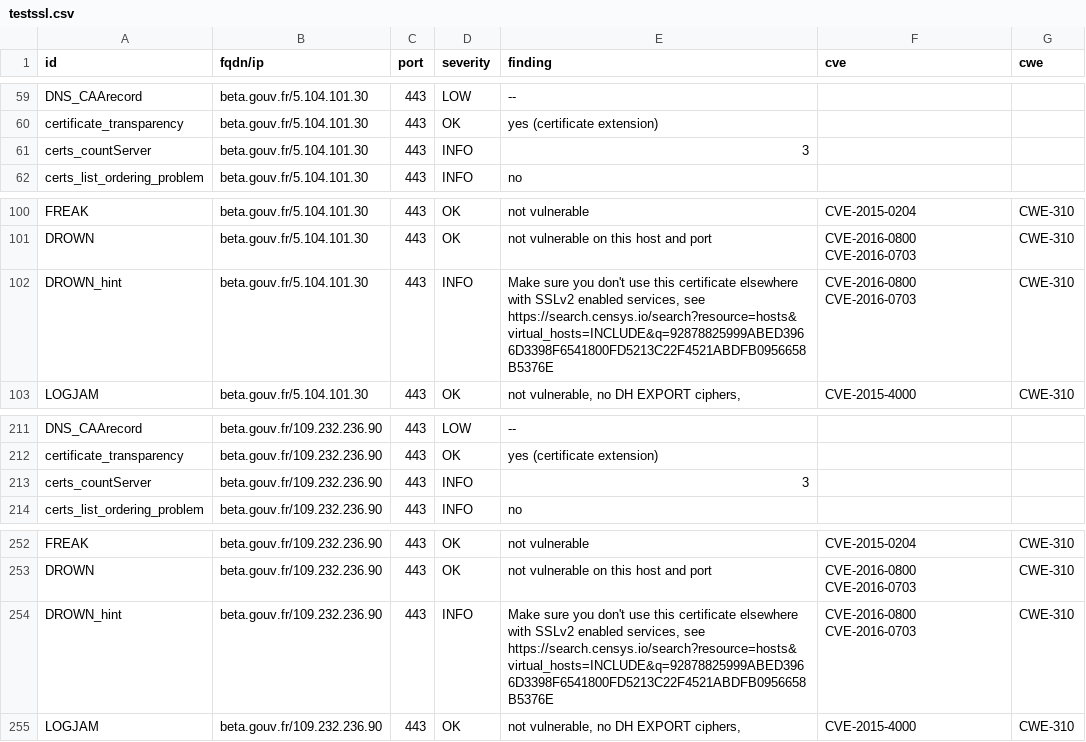
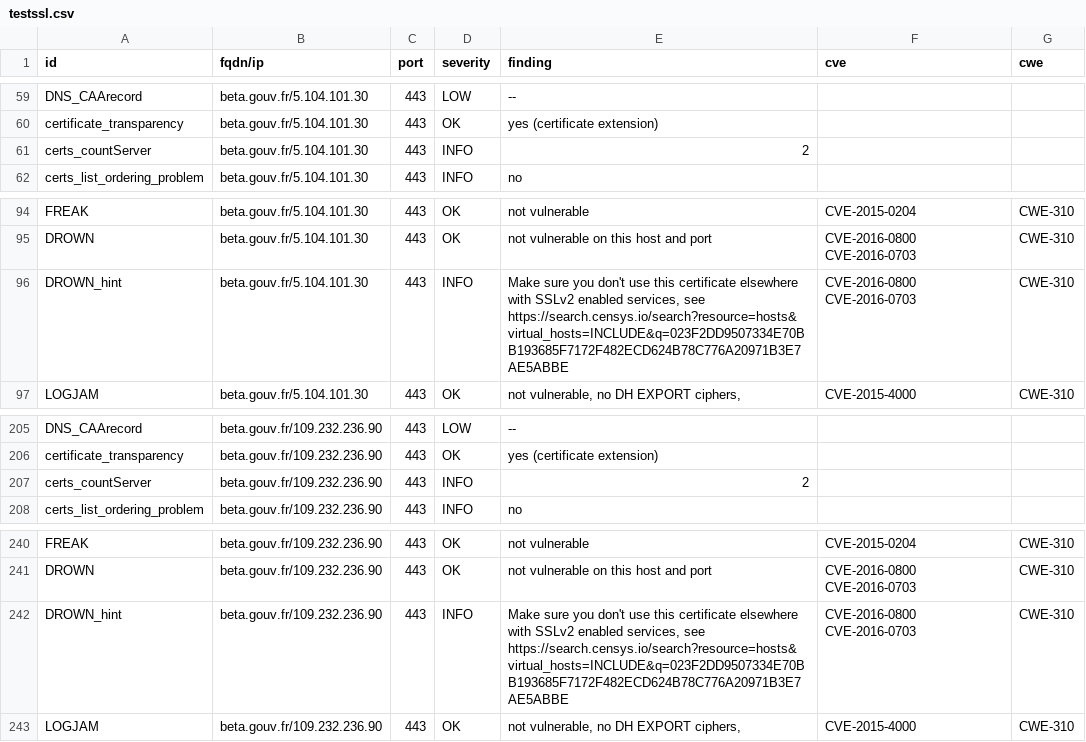
Before and after one commit to vviers/dahslord, a CSV file: results/aHR0cHM6Ly9iZXRhLmdvdXYuZnI=/testssl.csv, drawn as a sheet; only a part is shown, gaps mark what is left out; the diff covers the shown part only.

Commit message:
update: https://beta.gouv.fr

```diff
--- a/results/aHR0cHM6Ly9iZXRhLmdvdXYuZnI=/testssl.csv
+++ b/results/aHR0cHM6Ly9iZXRhLmdvdXYuZnI=/testssl.csv
@@ -60,3 +60,3 @@
 "certificate_transparency","beta.gouv.fr/5.104.101.30","443","OK","yes (certificate extension)","",""
-"certs_countServer","beta.gouv.fr/5.104.101.30","443","INFO","3","",""
+"certs_countServer","beta.gouv.fr/5.104.101.30","443","INFO","2","",""
 "certs_list_ordering_problem","beta.gouv.fr/5.104.101.30","443","INFO","no","",""
@@ -101,3 +95,3 @@
 "DROWN","beta.gouv.fr/5.104.101.30","443","OK","not vulnerable on this host and port","CVE-2016-0800 CVE-2016-0703","CWE-310"
-"DROWN_hint","beta.gouv.fr/5.104.101.30","443","INFO","Make sure you don't use this certificate elsewhere with SSLv2 enabled services, see https://search.censys.io/search?resource=hosts&virtual_hosts=INCLUDE&q=92878825999ABED3966D3398F6541800FD5213C22F4521ABDFB0956658B5376E","CVE-2016-0800 CVE-2016-0703","CWE-310"
+"DROWN_hint","beta.gouv.fr/5.104.101.30","443","INFO","Make sure you don't use this certificate elsewhere with SSLv2 enabled services, see https://search.censys.io/search?resource=hosts&virtual_hosts=INCLUDE&q=023F2DD9507334E70BB193685F7172F482ECD624B78C776A20971B3E7AE5ABBE","CVE-2016-0800 CVE-2016-0703","CWE-310"
 "LOGJAM","beta.gouv.fr/5.104.101.30","443","OK","not vulnerable, no DH EXPORT ciphers,","CVE-2015-4000","CWE-310"
@@ -212,3 +206,3 @@
 "certificate_transparency","beta.gouv.fr/109.232.236.90","443","OK","yes (certificate extension)","",""
-"certs_countServer","beta.gouv.fr/109.232.236.90","443","INFO","3","",""
+"certs_countServer","beta.gouv.fr/109.232.236.90","443","INFO","2","",""
 "certs_list_ordering_problem","beta.gouv.fr/109.232.236.90","443","INFO","no","",""
@@ -253,3 +241,3 @@
 "DROWN","beta.gouv.fr/109.232.236.90","443","OK","not vulnerable on this host and port","CVE-2016-0800 CVE-2016-0703","CWE-310"
-"DROWN_hint","beta.gouv.fr/109.232.236.90","443","INFO","Make sure you don't use this certificate elsewhere with SSLv2 enabled services, see https://search.censys.io/search?resource=hosts&virtual_hosts=INCLUDE&q=92878825999ABED3966D3398F6541800FD5213C22F4521ABDFB0956658B5376E","CVE-2016-0800 CVE-2016-0703","CWE-310"
+"DROWN_hint","beta.gouv.fr/109.232.236.90","443","INFO","Make sure you don't use this certificate elsewhere with SSLv2 enabled services, see https://search.censys.io/search?resource=hosts&virtual_hosts=INCLUDE&q=023F2DD9507334E70BB193685F7172F482ECD624B78C776A20971B3E7AE5ABBE","CVE-2016-0800 CVE-2016-0703","CWE-310"
 "LOGJAM","beta.gouv.fr/109.232.236.90","443","OK","not vulnerable, no DH EXPORT ciphers,","CVE-2015-4000","CWE-310"
```
Also changed, not shown: 12 removed rows and 18 edited cells elsewhere in this file, 13 other files.
